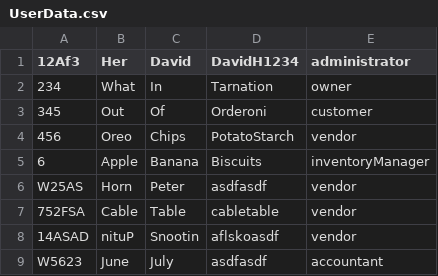
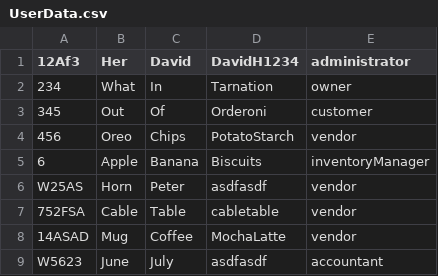
Before and after one commit to CrazyOp145/SoftwareEngineering4110, a CSV file: CSC4110-GroupProject/UserData.csv, drawn as a sheet.

Commit message:
Created UpdateUserProfile function Update files that use UserList.java Updated minor file moves Updated UserData.csv
- David Her

```diff
--- a/CSC4110-GroupProject/UserData.csv
+++ b/CSC4110-GroupProject/UserData.csv
@@ -7,3 +7,3 @@ W25AS,Horn,Peter,asdfasdf,vendor,
 752FSA,Cable,Table,cabletable,vendor,
-14ASAD,nituP,Snootin,aflskoasdf,vendor,
+14ASAD,Mug,Coffee,MochaLatte,vendor,
 W5623,June,July,asdfasdf,accountant,
```
Also changed, not shown: 13 other files.
